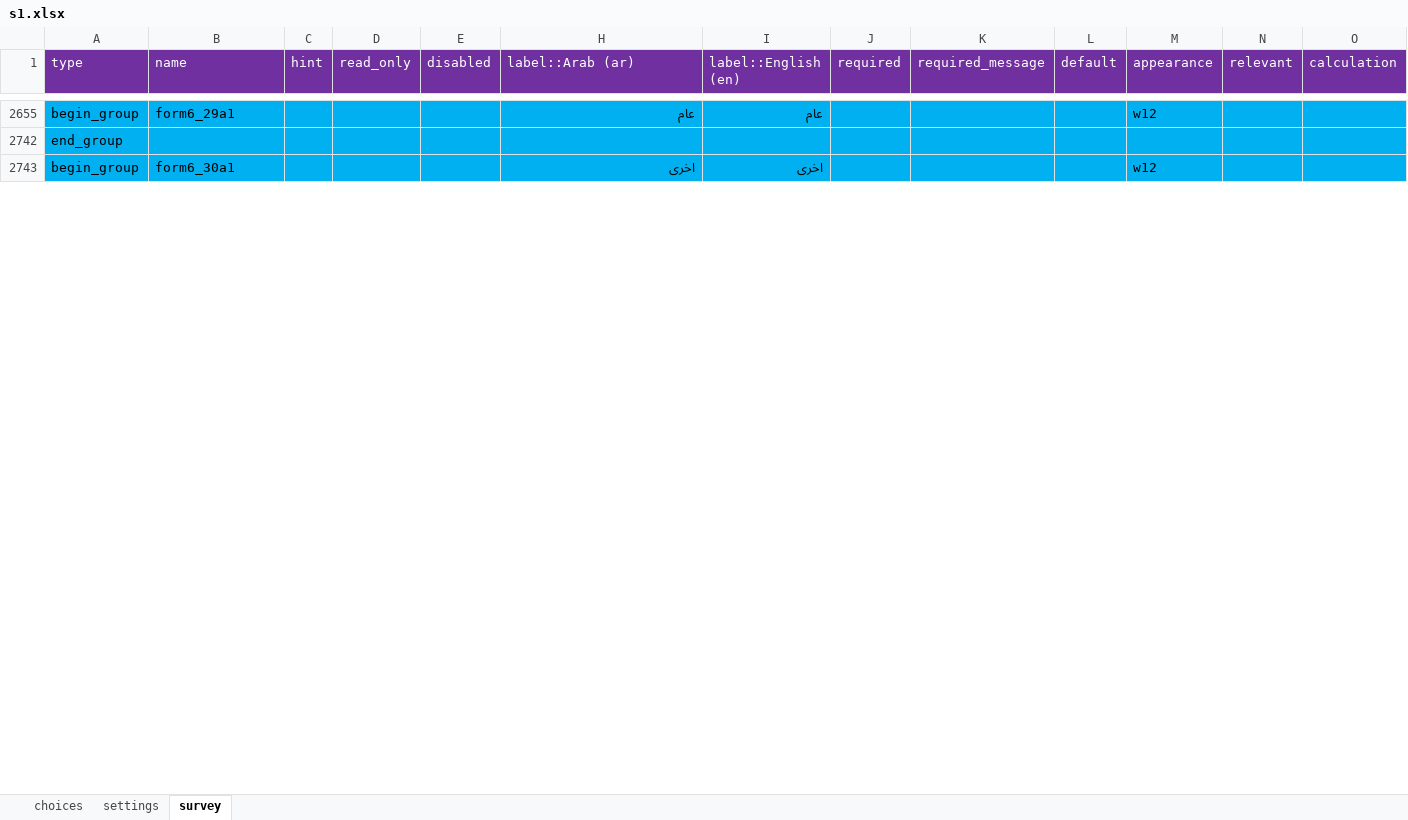
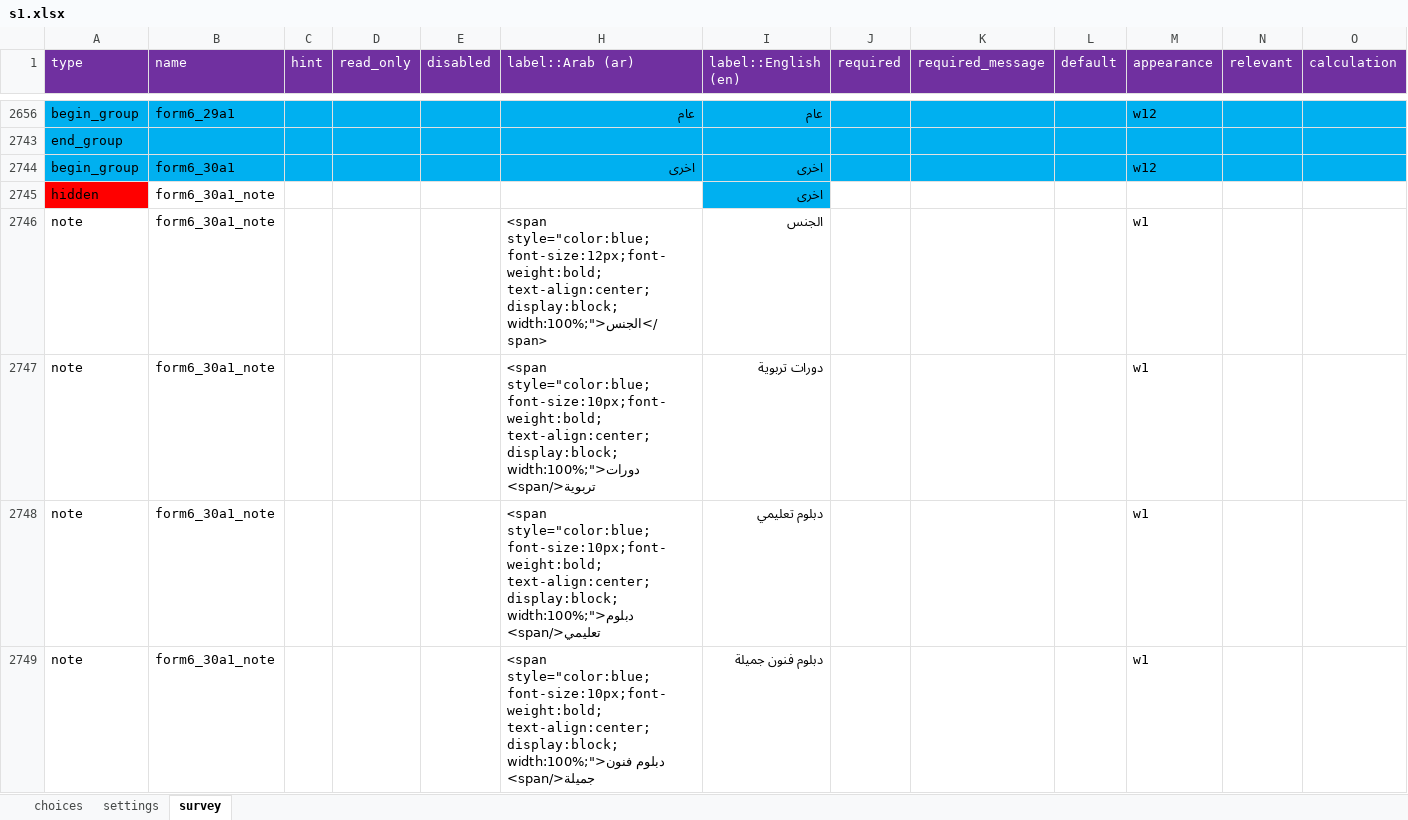
Before and after one commit to mohammed-alemara/Statistical-notebook, an Excel workbook: s1.xlsx, sheet survey, drawn as a sheet; only a part is shown, gaps mark what is left out; values as stored, in another font and other column widths than the file's, no borders; rows hold the shown columns only; the diff covers the shown part only; the diff names each change by its address in the sheet, - before the commit and + after, or states it on an @@ line.

Commit message:
Add files via upload

```diff
--- a/s1.xlsx (sheet survey)
+++ b/s1.xlsx (sheet survey)
@@ row 2745 unhidden: hidden | form6_30a1_note |  |  |  |  | اخرى @@
@@ row 2746 unhidden: note | form6_30a1_note |  |  |  | <span style="color:blue; font-size:12px;font-weight:bold; text-align:center; display:block; width:100%;">الجنس</span> | الجنس |  |  |  | w1 @@
@@ row 2747 unhidden: note | form6_30a1_note |  |  |  | <span style="color:blue; font-size:10px;font-weight:bold; text-align:center; display:block; width:100%;">دورات تربوية</span> | دورات تربوية |  |  |  | w1 @@
@@ row 2748 unhidden: note | form6_30a1_note |  |  |  | <span style="color:blue; font-size:10px;font-weight:bold; text-align:center; display:block; width:100%;">دبلوم تعليمي</span> | دبلوم تعليمي |  |  |  | w1 @@
@@ row 2749 unhidden: note | form6_30a1_note |  |  |  | <span style="color:blue; font-size:10px;font-weight:bold; text-align:center; display:block; width:100%;">دبلوم فنون جميلة</span> | دبلوم فنون جميلة |  |  |  | w1 @@
```
Also changed, not shown: 5 added rows, 15 removed rows, 107 hidden or unhidden rows and 12 edited cells elsewhere in this sheet, hidden cells.
